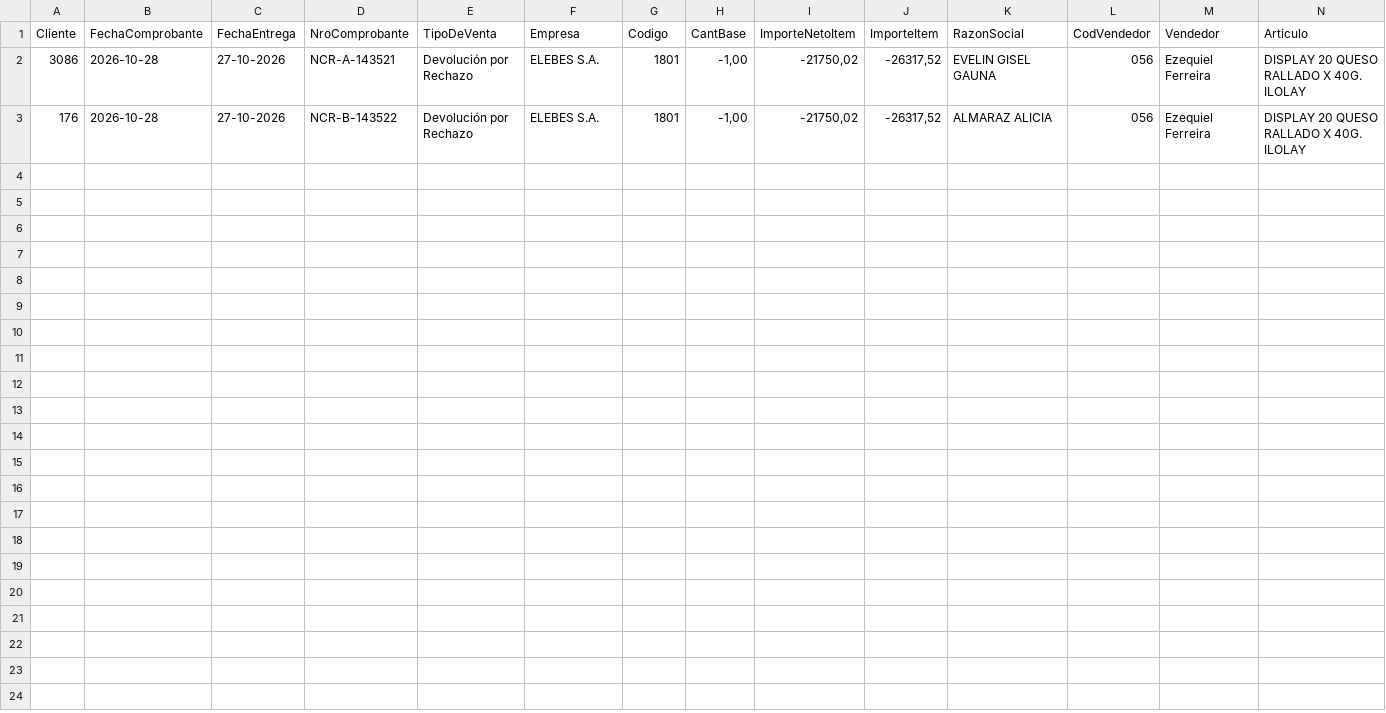
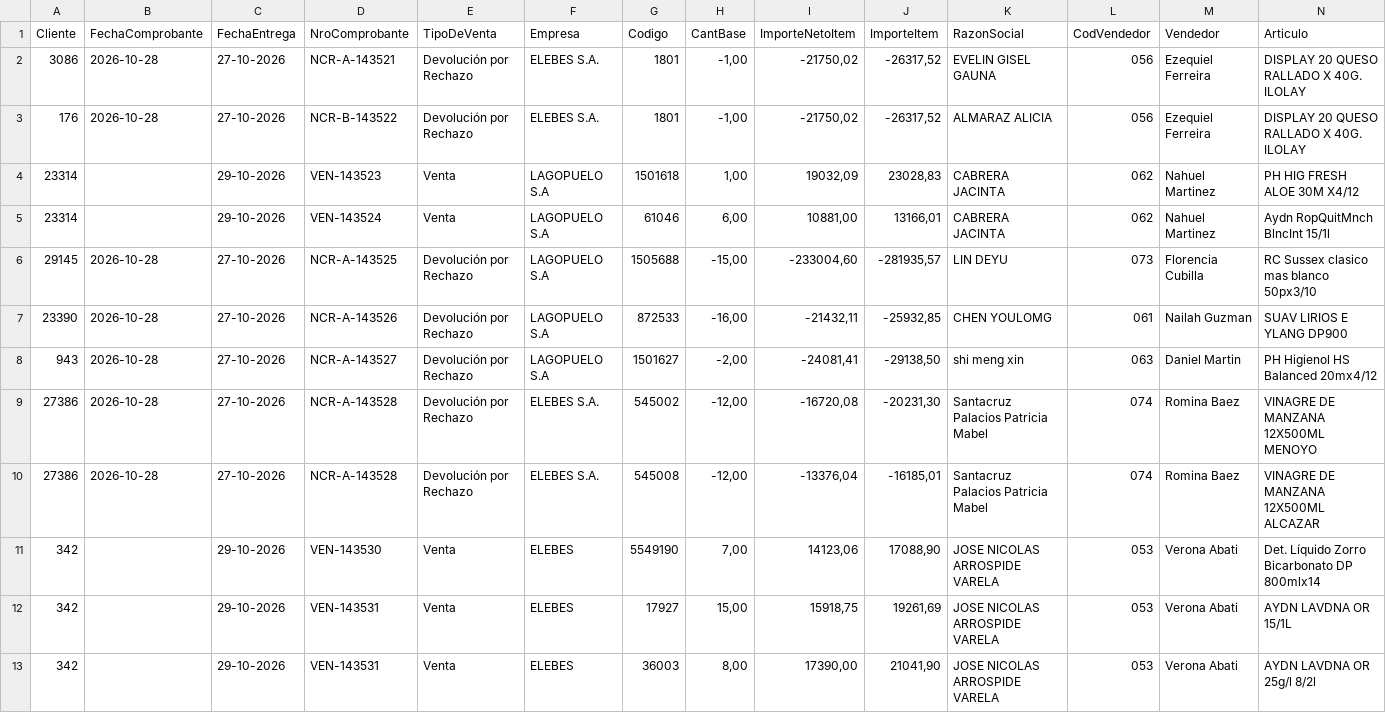
Before and after one commit to 1605-83/Reporte-Diario-Ventas, a CSV file: vivo/hoy.csv, drawn as a sheet; only a part is shown; rows hold the shown columns only; the diff names each change by its address in the sheet, - before the commit and + after, or states it on an @@ line.

```diff
--- a/vivo/hoy.csv
+++ b/vivo/hoy.csv
+row 4: 23314 |  | 29-10-2026 | VEN-143523 | Venta | LAGOPUELO S.A | 1501618 | 1,00 | 19032,09 | 23028,83 | CABRERA JACINTA | 062 | Nahuel Martinez | PH HIG FRESH ALOE 30M X4/12
+row 5: 23314 |  | 29-10-2026 | VEN-143524 | Venta | LAGOPUELO S.A | 61046 | 6,00 | 10881,00 | 13166,01 | CABRERA JACINTA | 062 | Nahuel Martinez | Aydn RopQuitMnch BlncInt 15/1l
+row 6: 29145 | 2026-10-28 | 27-10-2026 | NCR-A-143525 | Devolución por Rechazo | LAGOPUELO S.A | 1505688 | -15,00 | -233004,60 | -281935,57 | LIN DEYU | 073 | Florencia Cubilla | RC Sussex clasico mas blanco 50px3/10
+row 7: 23390 | 2026-10-28 | 27-10-2026 | NCR-A-143526 | Devolución por Rechazo | LAGOPUELO S.A | 872533 | -16,00 | -21432,11 | -25932,85 | CHEN YOULOMG | 061 | Nailah Guzman | SUAV LIRIOS E YLANG DP900
+row 8: 943 | 2026-10-28 | 27-10-2026 | NCR-A-143527 | Devolución por Rechazo | LAGOPUELO S.A | 1501627 | -2,00 | -24081,41 | -29138,50 | shi meng xin | 063 | Daniel Martin | PH Higienol HS Balanced 20mx4/12
+row 9: 27386 | 2026-10-28 | 27-10-2026 | NCR-A-143528 | Devolución por Rechazo | ELEBES S.A. | 545002 | -12,00 | -16720,08 | -20231,30 | Santacruz Palacios Patricia Mabel | 074 | Romina Baez | VINAGRE DE MANZANA 12X500ML MENOYO
+row 10: 27386 | 2026-10-28 | 27-10-2026 | NCR-A-143528 | Devolución por Rechazo | ELEBES S.A. | 545008 | -12,00 | -13376,04 | -16185,01 | Santacruz Palacios Patricia Mabel | 074 | Romina Baez | VINAGRE DE MANZANA 12X500ML ALCAZAR
+row 11: 342 |  | 29-10-2026 | VEN-143530 | Venta | ELEBES | 5549190 | 7,00 | 14123,06 | 17088,90 | JOSE NICOLAS ARROSPIDE VARELA | 053 | Verona Abati | Det. Líquido Zorro Bicarbonato DP 800mlx14
+row 12: 342 |  | 29-10-2026 | VEN-143531 | Venta | ELEBES | 17927 | 15,00 | 15918,75 | 19261,69 | JOSE NICOLAS ARROSPIDE VARELA | 053 | Verona Abati | AYDN LAVDNA OR 15/1L
+row 13: 342 |  | 29-10-2026 | VEN-143531 | Venta | ELEBES | 36003 | 8,00 | 17390,00 | 21041,90 | JOSE NICOLAS ARROSPIDE VARELA | 053 | Verona Abati | AYDN LAVDNA OR 25g/l 8/2l
```
Also changed, not shown: 1 other file.
